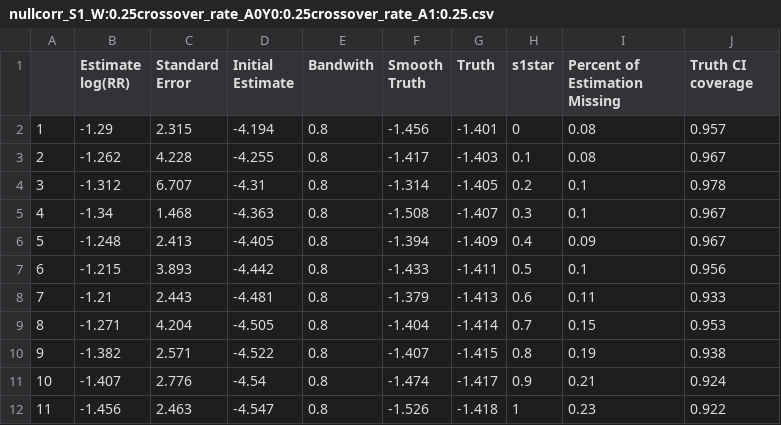
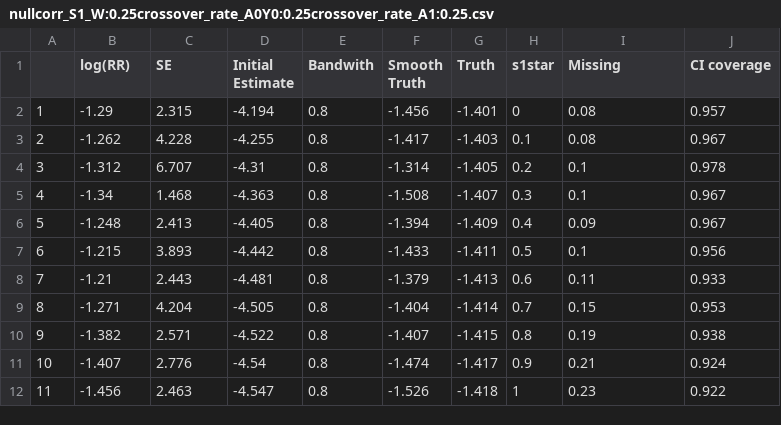
Before and after one commit to yunqibu/2018winterRA, a CSV file: Results/TidyTable/nullcorr_S1_W:0.25crossover_rate_A0Y0:0.25crossover_rate_A1:0.25.csv, drawn as a sheet.

```diff
--- a/Results/TidyTable/nullcorr_S1_W:0.25crossover_rate_A0Y0:0.25crossover_rate_A1:0.25.csv
+++ b/Results/TidyTable/nullcorr_S1_W:0.25crossover_rate_A0Y0:0.25crossover_rate_A1:0.25.csv
@@ -1,2 +1,2 @@
-"","Estimate log(RR)","Standard Error","Initial Estimate","Bandwith","Smooth Truth","Truth","s1star","Percent of Estimation Missing","Truth CI coverage"
+"","log(RR)","SE","Initial Estimate","Bandwith","Smooth Truth","Truth","s1star","Missing","CI coverage"
 "1",-1.29,2.315,-4.194,0.8,-1.456,-1.401,0,0.08,0.957
```
Also changed, not shown: Results/TidyTable/nullcorr_S1_W:0.25crossover_rate_A0Y0:0.25crossover_rate_A1:0.5.csv, Results/TidyTable/nullcorr_S1_W:0.25crossover_rate_A0Y0:0.25crossover_rate_A1:1.csv, 52 other files.
